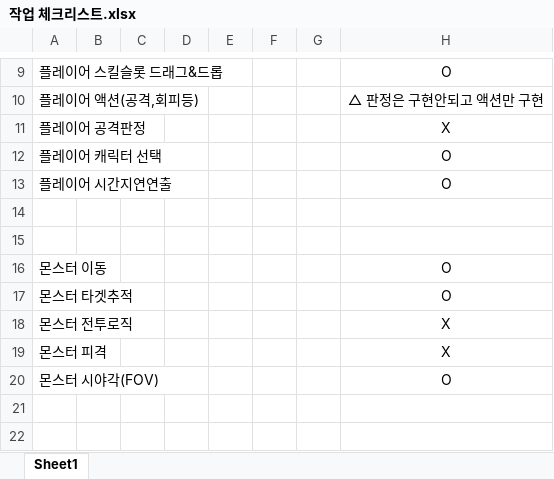
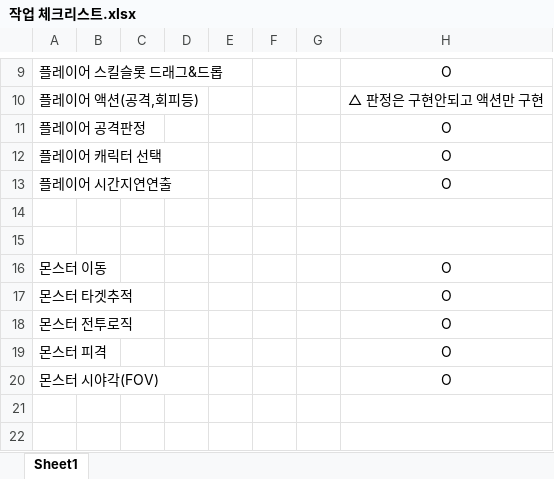
Before and after one commit to jabtem/personalProject, an Excel workbook: 작업 체크리스트.xlsx, sheet Sheet1, drawn as a sheet; only a part is shown, gaps mark what is left out; values as stored, in another font and other column widths than the file's, no borders; the diff names each change by its address in the sheet, - before the commit and + after, or states it on an @@ line.

```diff
--- a/작업 체크리스트.xlsx (sheet Sheet1)
+++ b/작업 체크리스트.xlsx (sheet Sheet1)
-H11: X
+H11: O
-H18:H19: X
+H18:H19: O
```
Also changed, not shown: 5 other files.
